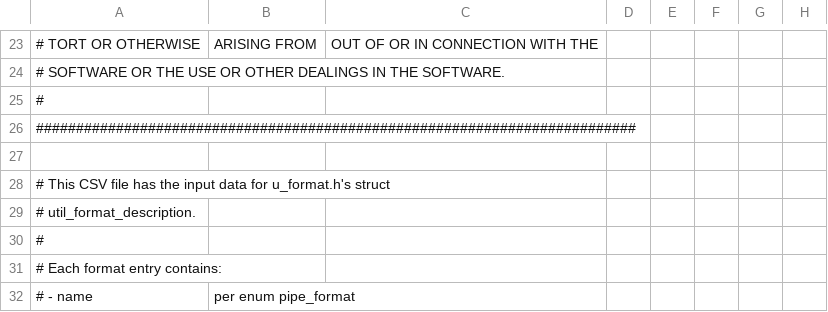
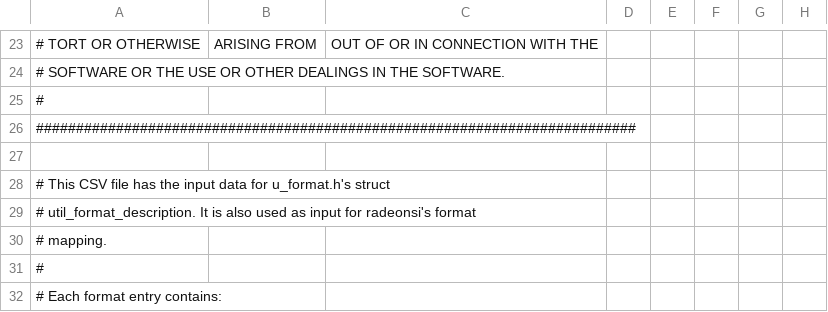
Before and after one commit to openharmony/third_party_mesa3d, a CSV file: src/gallium/auxiliary/util/u_format.csv, drawn as a sheet; only a part is shown, gaps mark what is left out; the shorter side is filled out with more unchanged rows; rows hold the shown columns only; the diff names each change by its address in the sheet, - before the commit and + after, or states it on an @@ line.

Commit message:
radeonsi/gfx10: generate gfx10_format_table.h
Acked-by: Bas Nieuwenhuizen <bas@basnieuwenhuizen.nl>

```diff
--- a/src/gallium/auxiliary/util/u_format.csv
+++ b/src/gallium/auxiliary/util/u_format.csv
-A29: # util_format_description.
+A29: # util_format_description. It is also used as input for radeonsi's format
+row 30: # mapping.
```
Also changed, not shown: 4 other files.
